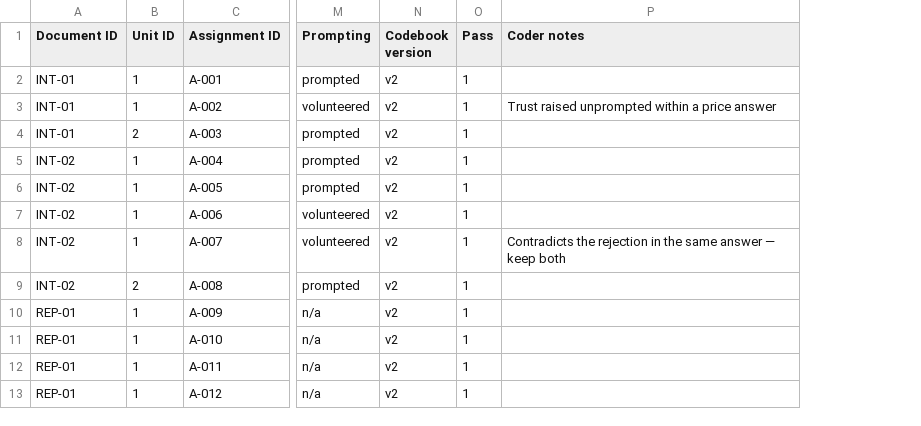
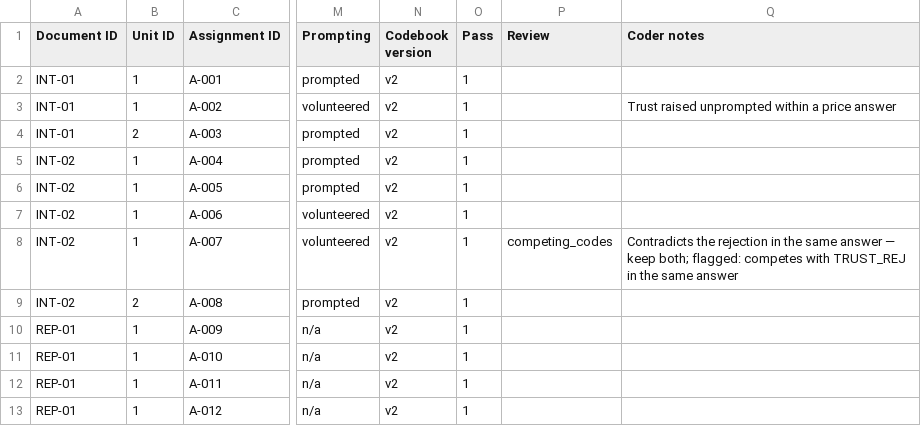
Before and after one commit to PeterMalmkjaer/content-analysis-plugin, a CSV file: examples/minimal/coded_data.csv, drawn as a sheet; only a part is shown, gaps mark what is left out; addresses are those after the commit; the diff names each change by its address in the sheet, - before the commit and + after, or states it on an @@ line.

```diff
--- a/examples/minimal/coded_data.csv
+++ b/examples/minimal/coded_data.csv
+column P (Review), row 8: competing_codes
-Q8 (Coder notes): …— keep both
+Q8 (Coder notes): …— keep both; flagged: competes with TRUST_REJ in the same answer
```
Also changed, not shown: 7 other files.
